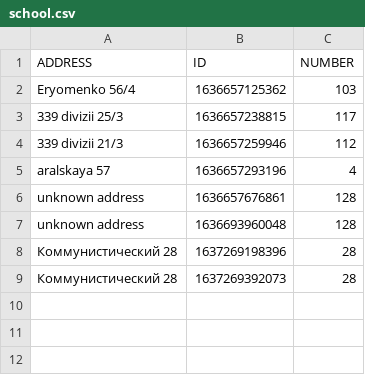
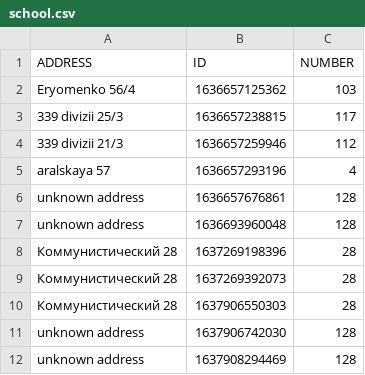
Before and after one commit to marikgirl/kursach, a CSV file: src/main/resources/csv/school.csv, drawn as a sheet.

```diff
--- a/src/main/resources/csv/school.csv
+++ b/src/main/resources/csv/school.csv
@@ -9 +9,4 @@
 "Коммунистический 28","1637269392073","28"
+"Коммунистический 28","1637906550303","28"
+"unknown address","1637906742030","128"
+"unknown address","1637908294469","128"
```
Also changed, not shown: target/classes/csv/school.csv, 32 other files.
